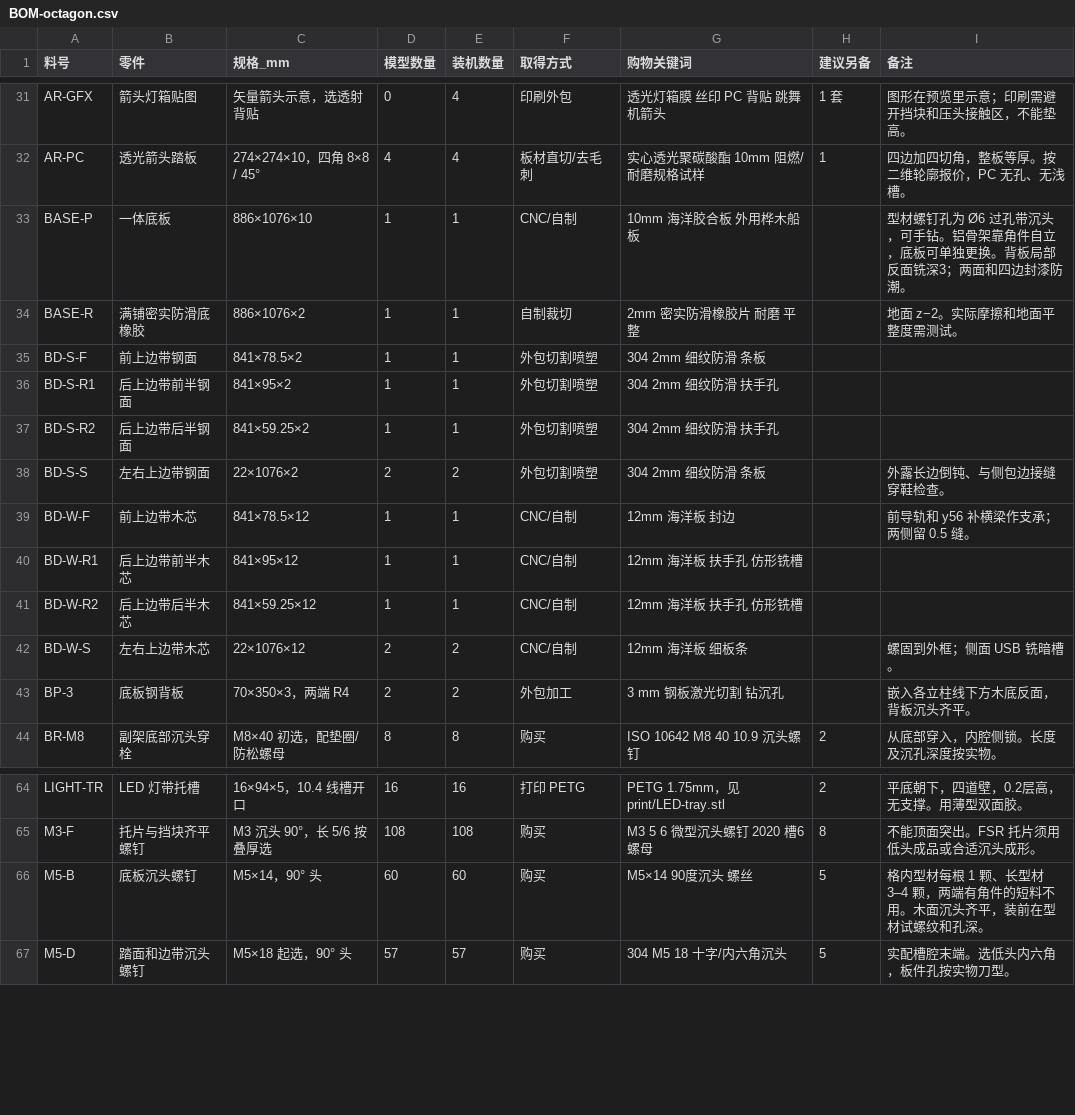
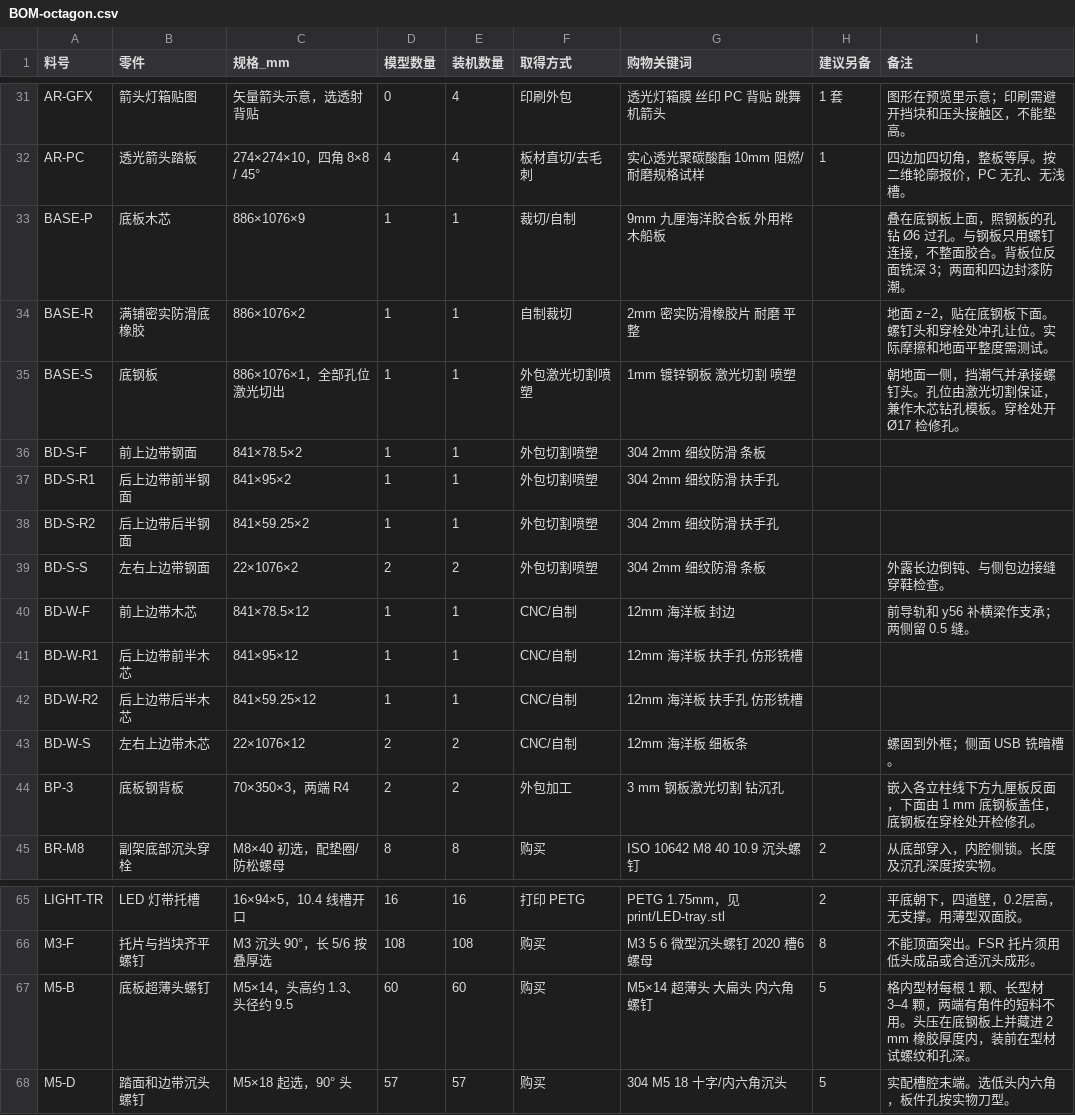
Before and after one commit to kirisamesusi/step-lattice, a CSV file: BOM-octagon.csv, drawn as a sheet; only a part is shown, gaps mark what is left out.

```diff
--- a/BOM-octagon.csv
+++ b/BOM-octagon.csv
@@ -32,4 +32,5 @@ AR-GFX,箭头灯箱贴图,矢量箭头示意，选透射背贴,0,4,印刷外包,
 AR-PC,透光箭头踏板,274×274×10，四角 8×8 / 45°,4,4,板材直切/去毛刺,实心透光聚碳酸酯 10mm 阻燃/耐磨规格试样,1,四边加四切角，整板等厚。按二维轮廓报价，PC 无孔、无浅槽。
-BASE-P,一体底板,886×1076×10,1,1,CNC/自制,10mm 海洋胶合板 外用桦木船板,,型材螺钉孔为 Ø6 过孔带沉头，可手钻。铝骨架靠角件自立，底板可单独更换。背板局部反面铣深3；两面和四边封漆防潮。
-BASE-R,满铺密实防滑底橡胶,886×1076×2,1,1,自制裁切,2mm 密实防滑橡胶片 耐磨 平整,,地面 z−2。实际摩擦和地面平整度需测试。
+BASE-P,底板木芯,886×1076×9,1,1,裁切/自制,9mm 九厘海洋胶合板 外用桦木船板,,叠在底钢板上面，照钢板的孔钻 Ø6 过孔。与钢板只用螺钉连接，不整面胶合。背板位反面铣深 3；两面和四边封漆防潮。
+BASE-R,满铺密实防滑底橡胶,886×1076×2,1,1,自制裁切,2mm 密实防滑橡胶片 耐磨 平整,,地面 z−2，贴在底钢板下面。螺钉头和穿栓处冲孔让位。实际摩擦和地面平整度需测试。
+BASE-S,底钢板,886×1076×1，全部孔位激光切出,1,1,外包激光切割喷塑,1mm 镀锌钢板 激光切割 喷塑,,朝地面一侧，挡潮气并承接螺钉头。孔位由激光切割保证，兼作木芯钻孔模板。穿栓处开 Ø17 检修孔。
 BD-S-F,前上边带钢面,841×78.5×2,1,1,外包切割喷塑,304 2mm 细纹防滑 条板,,
@@ -42,3 +43,3 @@ BD-W-R2,后上边带后半木芯,841×59.25×12,1,1,CNC/自制,12mm 海洋板
 BD-W-S,左右上边带木芯,22×1076×12,2,2,CNC/自制,12mm 海洋板 细板条,,螺固到外框；侧面 USB 铣暗槽。
-BP-3,底板钢背板,70×350×3，两端 R4,2,2,外包加工,3 mm 钢板激光切割 钻沉孔,,嵌入各立柱线下方木底反面，背板沉头齐平。
+BP-3,底板钢背板,70×350×3，两端 R4,2,2,外包加工,3 mm 钢板激光切割 钻沉孔,,嵌入各立柱线下方九厘板反面，下面由 1 mm 底钢板盖住，底钢板在穿栓处开检修孔。
 BR-M8,副架底部沉头穿栓,M8×40 初选，配垫圈/防松螺母,8,8,购买,ISO 10642 M8 40 10.9 沉头螺钉,2,从底部穿入，内腔侧锁。长度及沉孔深度按实物。
@@ -65,3 +66,3 @@ LIGHT-TR,LED 灯带托槽,16×94×5，10.4 线槽开口,16,16,打印 PETG,PETG 1
 M3-F,托片与挡块齐平螺钉,M3 沉头 90°，长 5/6 按叠厚选,108,108,购买,M3 5 6 微型沉头螺钉 2020 槽6 螺母,8,不能顶面突出。FSR 托片须用低头成品或合适沉头成形。
-M5-B,底板沉头螺钉,M5×14，90° 头,60,60,购买,M5×14 90度沉头 螺丝,5,格内型材每根 1 颗、长型材 3–4 颗，两端有角件的短料不用。木面沉头齐平，装前在型材试螺纹和孔深。
+M5-B,底板超薄头螺钉,M5×14，头高约 1.3、头径约 9.5,60,60,购买,M5×14 超薄头 大扁头 内六角螺钉,5,格内型材每根 1 颗、长型材 3–4 颗，两端有角件的短料不用。头压在底钢板上并藏进 2 mm 橡胶厚度内，装前在型材试螺纹和孔深。
 M5-D,踏面和边带沉头螺钉,M5×18 起选，90° 头,57,57,购买,304 M5 18 十字/内六角沉头,5,实配槽腔末端。选低头内六角，板件孔按实物刀型。
```
Also changed, not shown: out/part-index.csv, 9 other files.
